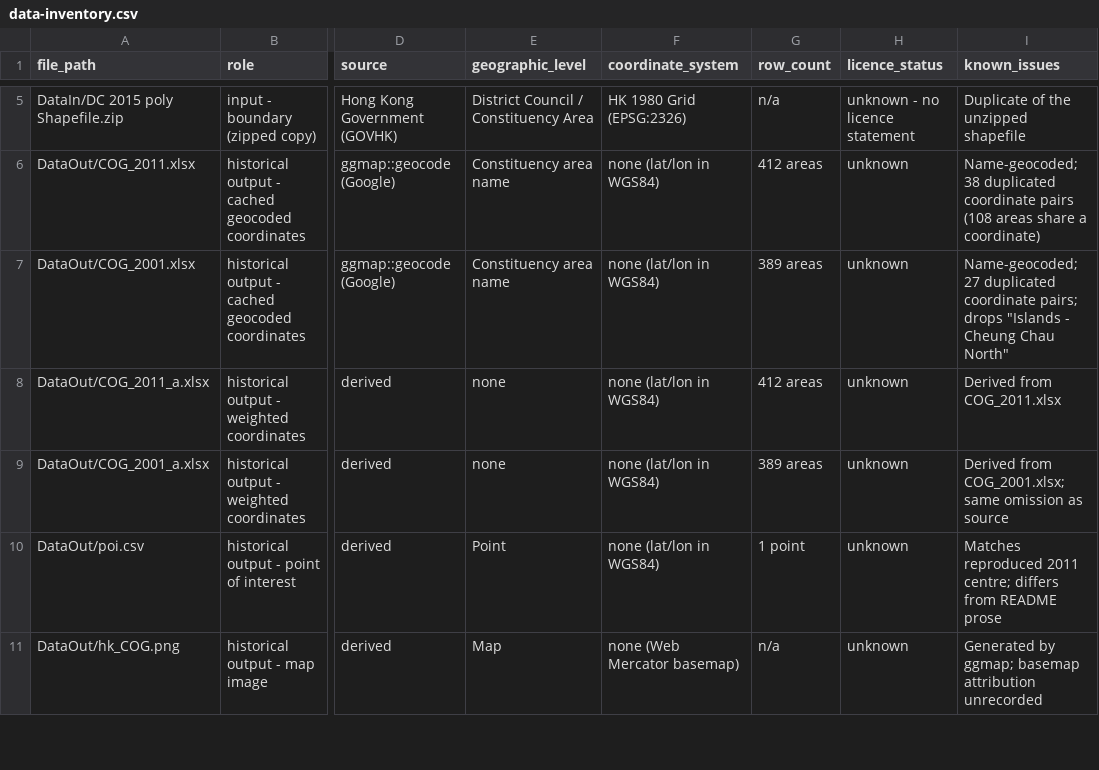
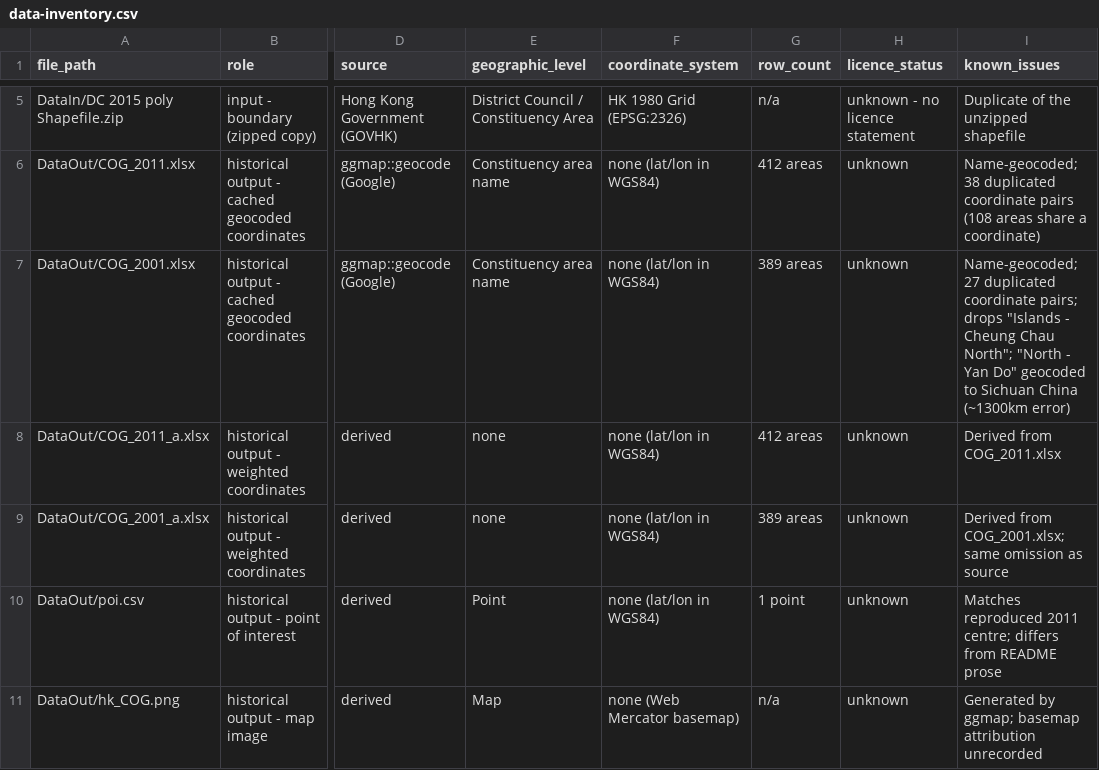
Before and after one commit to fungyip/HKPopulationCOG, a CSV file: docs/data-inventory.csv, drawn as a sheet; only a part is shown, gaps mark what is left out; the diff names each change by its address in the sheet, - before the commit and + after, or states it on an @@ line.

Commit message:
Add methodology review
- Audit limitations into verified, potential, and resolved
- Document 'North - Yan Do' geocoding error that dominates the 2001-2011 shift
- Update reproduction report and data inventory accordingly

```diff
--- a/docs/data-inventory.csv
+++ b/docs/data-inventory.csv
-I7 (known_issues): …Cheung Chau North"
+I7 (known_issues): …Cheung Chau North"; "North - Yan Do" geocoded to Sichuan China (~1300km error)
```
Also changed, not shown: 2 other files.
